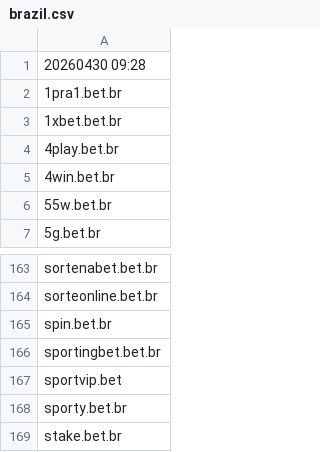
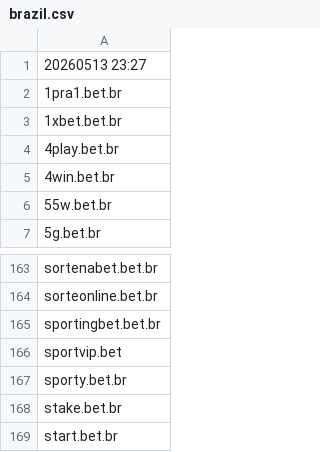
Before and after one commit to itsJustinCase/gamble-eagle, a CSV file: brazil.csv, drawn as a sheet; only a part is shown, gaps mark what is left out; the shorter side is filled out with more unchanged rows.

Commit message:
update brazil.csv

```diff
--- a/brazil.csv
+++ b/brazil.csv
@@ -1,2 +1,2 @@
-20260430 09:28
+20260513 23:27
 1pra1.bet.br
@@ -164,3 +164,2 @@ sortenabet.bet.br
 sorteonline.bet.br
-spin.bet.br
 sportingbet.bet.br
```
